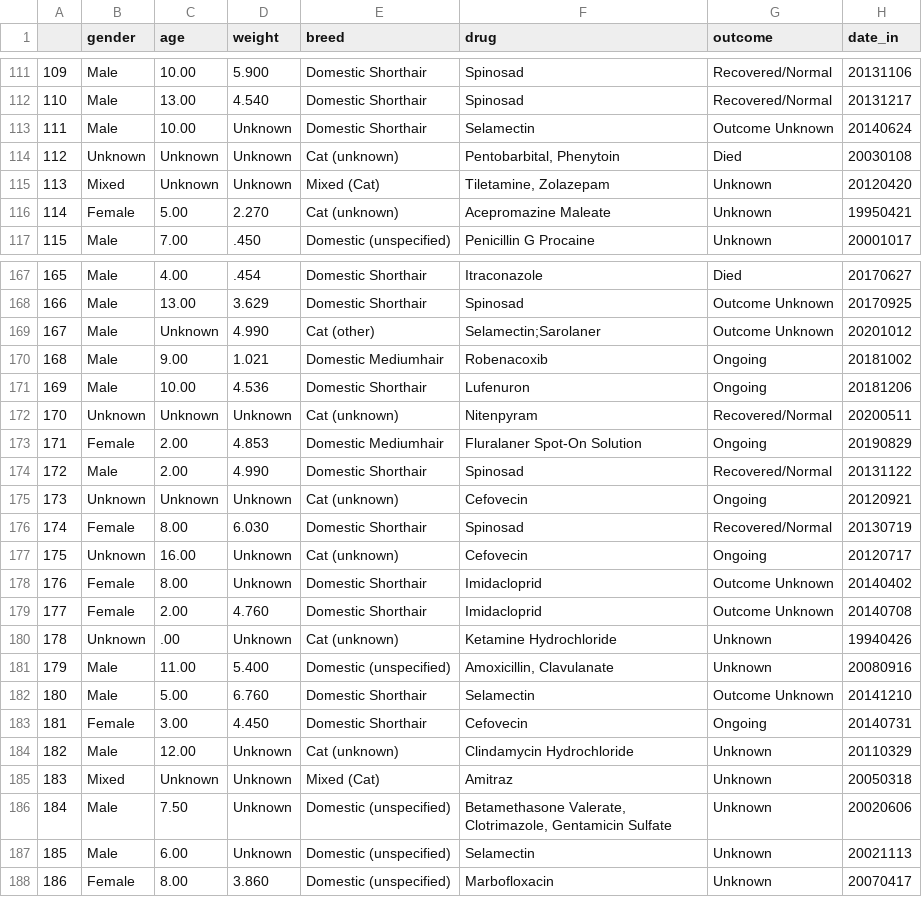
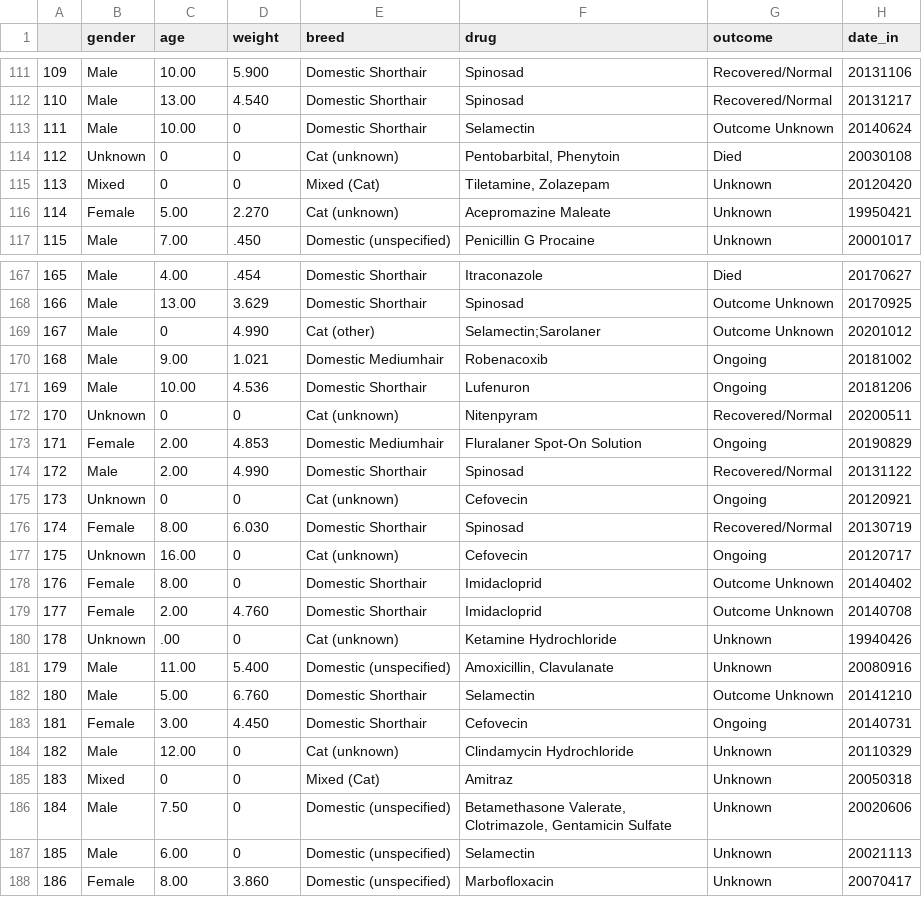
Before and after one commit to lilla-b/EDA, a CSV file: cat_data.csv, drawn as a sheet; only a part is shown, gaps mark what is left out; the diff covers the shown part only.

Commit message:
change column type for age and weight

```diff
--- a/cat_data.csv
+++ b/cat_data.csv
@@ -112,5 +112,5 @@
 110,Male,13.00,4.540,Domestic Shorthair,Spinosad,Recovered/Normal,20131217
-111,Male,10.00,Unknown,Domestic Shorthair,Selamectin,Outcome Unknown,20140624
-112,Unknown,Unknown,Unknown,Cat (unknown),"Pentobarbital, Phenytoin",Died,20030108
-113,Mixed,Unknown,Unknown,Mixed (Cat),"Tiletamine, Zolazepam",Unknown,20120420
+111,Male,10.00,0,Domestic Shorthair,Selamectin,Outcome Unknown,20140624
+112,Unknown,0,0,Cat (unknown),"Pentobarbital, Phenytoin",Died,20030108
+113,Mixed,0,0,Mixed (Cat),"Tiletamine, Zolazepam",Unknown,20120420
 114,Female,5.00,2.270,Cat (unknown),Acepromazine Maleate,Unknown,19950421
@@ -168,14 +168,14 @@
 166,Male,13.00,3.629,Domestic Shorthair,Spinosad,Outcome Unknown,20170925
-167,Male,Unknown,4.990,Cat (other),Selamectin;Sarolaner,Outcome Unknown,20201012
+167,Male,0,4.990,Cat (other),Selamectin;Sarolaner,Outcome Unknown,20201012
 168,Male,9.00,1.021,Domestic Mediumhair,Robenacoxib,Ongoing,20181002
 169,Male,10.00,4.536,Domestic Shorthair,Lufenuron,Ongoing,20181206
-170,Unknown,Unknown,Unknown,Cat (unknown),Nitenpyram,Recovered/Normal,20200511
+170,Unknown,0,0,Cat (unknown),Nitenpyram,Recovered/Normal,20200511
 171,Female,2.00,4.853,Domestic Mediumhair,Fluralaner Spot-On Solution,Ongoing,20190829
 172,Male,2.00,4.990,Domestic Shorthair,Spinosad,Recovered/Normal,20131122
-173,Unknown,Unknown,Unknown,Cat (unknown),Cefovecin,Ongoing,20120921
+173,Unknown,0,0,Cat (unknown),Cefovecin,Ongoing,20120921
 174,Female,8.00,6.030,Domestic Shorthair,Spinosad,Recovered/Normal,20130719
-175,Unknown,16.00,Unknown,Cat (unknown),Cefovecin,Ongoing,20120717
-176,Female,8.00,Unknown,Domestic Shorthair,Imidacloprid,Outcome Unknown,20140402
+175,Unknown,16.00,0,Cat (unknown),Cefovecin,Ongoing,20120717
+176,Female,8.00,0,Domestic Shorthair,Imidacloprid,Outcome Unknown,20140402
 177,Female,2.00,4.760,Domestic Shorthair,Imidacloprid,Outcome Unknown,20140708
-178,Unknown,.00,Unknown,Cat (unknown),Ketamine Hydrochloride,Unknown,19940426
+178,Unknown,.00,0,Cat (unknown),Ketamine Hydrochloride,Unknown,19940426
 179,Male,11.00,5.400,Domestic (unspecified),"Amoxicillin, Clavulanate",Unknown,20080916
@@ -183,6 +183,6 @@
 181,Female,3.00,4.450,Domestic Shorthair,Cefovecin,Ongoing,20140731
-182,Male,12.00,Unknown,Cat (unknown),Clindamycin Hydrochloride,Unknown,20110329
-183,Mixed,Unknown,Unknown,Mixed (Cat),Amitraz,Unknown,20050318
-184,Male,7.50,Unknown,Domestic (unspecified),"Betamethasone Valerate, Clotrimazole, Gentamicin Sulfate",Unknown,20020606
-185,Male,6.00,Unknown,Domestic (unspecified),Selamectin,Unknown,20021113
+182,Male,12.00,0,Cat (unknown),Clindamycin Hydrochloride,Unknown,20110329
+183,Mixed,0,0,Mixed (Cat),Amitraz,Unknown,20050318
+184,Male,7.50,0,Domestic (unspecified),"Betamethasone Valerate, Clotrimazole, Gentamicin Sulfate",Unknown,20020606
+185,Male,6.00,0,Domestic (unspecified),Selamectin,Unknown,20021113
 186,Female,8.00,3.860,Domestic (unspecified),Marbofloxacin,Unknown,20070417
```
Also changed, not shown: 120 edited cells elsewhere in this file, 1 other file.
